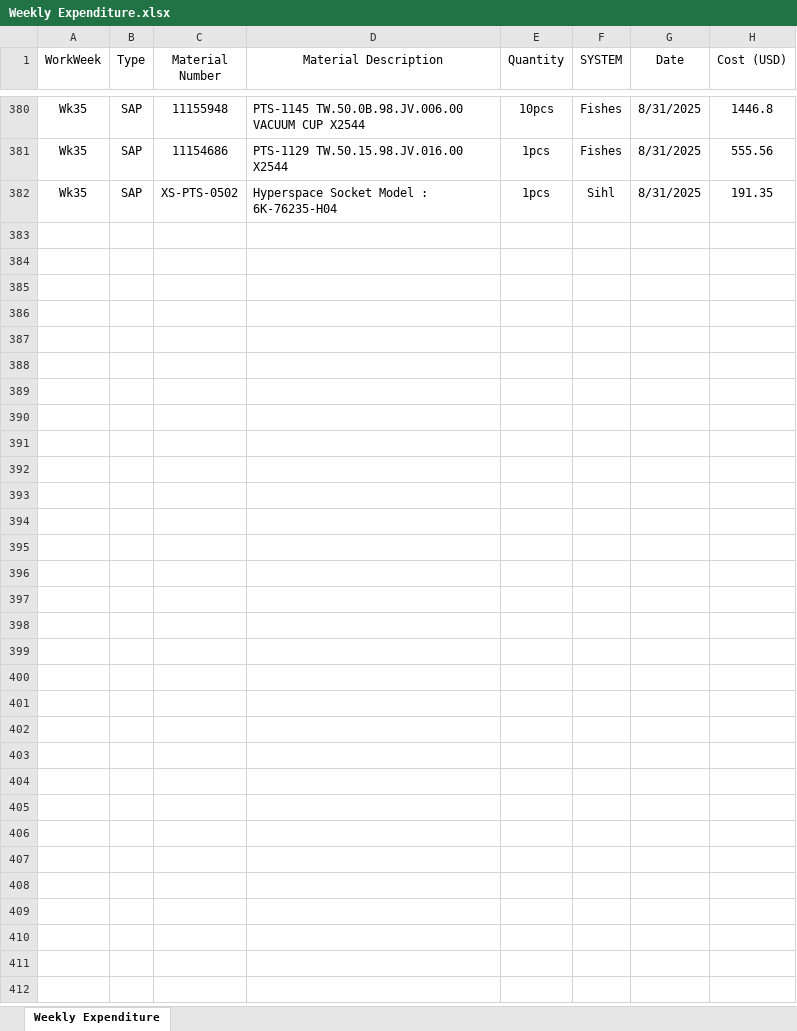
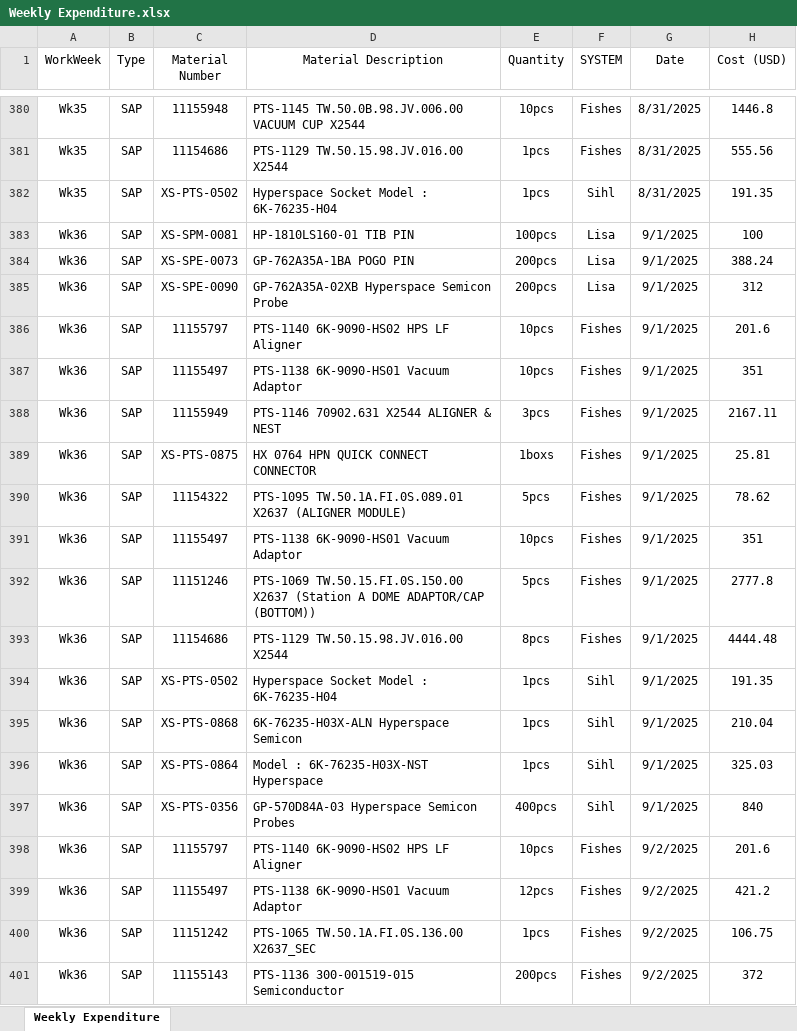
Before and after one commit to azhararkam/weekly-dashboard, an Excel workbook: Weekly Expenditure.xlsx, sheet Weekly Expenditure, drawn as a sheet; only a part is shown, gaps mark what is left out; values as stored, in another font and other column widths than the file's, no borders; the diff covers the shown part only; the diff names each change by its address in the sheet, - before the commit and + after, or states it on an @@ line.

Commit message:
≡ƒôè Weekly data update

```diff
--- a/Weekly Expenditure.xlsx (sheet Weekly Expenditure)
+++ b/Weekly Expenditure.xlsx (sheet Weekly Expenditure)
+row 383: Wk36 | SAP | XS-SPM-0081 | HP-1810LS160-01 TIB PIN | 100pcs | Lisa | 9/1/2025 | 100
+row 384: Wk36 | SAP | XS-SPE-0073 | GP-762A35A-1BA POGO PIN | 200pcs | Lisa | 9/1/2025 | 388.24
+row 385: Wk36 | SAP | XS-SPE-0090 | GP-762A35A-02XB Hyperspace Semicon Probe | 200pcs | Lisa | 9/1/2025 | 312
+row 386: Wk36 | SAP | 11155797 | PTS-1140 6K-9090-HS02 HPS LF Aligner | 10pcs | Fishes | 9/1/2025 | 201.6
+row 387: Wk36 | SAP | 11155497 | PTS-1138 6K-9090-HS01 Vacuum Adaptor | 10pcs | Fishes | 9/1/2025 | 351
+row 388: Wk36 | SAP | 11155949 | PTS-1146 70902.631 X2544 ALIGNER & NEST | 3pcs | Fishes | 9/1/2025 | 2167.11
+row 389: Wk36 | SAP | XS-PTS-0875 | HX 0764 HPN QUICK CONNECT CONNECTOR | 1boxs | Fishes | 9/1/2025 | 25.81
+row 390: Wk36 | SAP | 11154322 | PTS-1095 TW.50.1A.FI.0S.089.01 X2637 (ALIGNER MODULE) | 5pcs | Fishes | 9/1/2025 | 78.62
+row 391: Wk36 | SAP | 11155497 | PTS-1138 6K-9090-HS01 Vacuum Adaptor | 10pcs | Fishes | 9/1/2025 | 351
+row 392: Wk36 | SAP | 11151246 | PTS-1069 TW.50.15.FI.0S.150.00 X2637 (Station A DOME ADAPTOR/CAP (BOTTOM)) | 5pcs | Fishes | 9/1/2025 | 2777.8
+row 393: Wk36 | SAP | 11154686 | PTS-1129 TW.50.15.98.JV.016.00 X2544 | 8pcs | Fishes | 9/1/2025 | 4444.48
+row 394: Wk36 | SAP | XS-PTS-0502 | Hyperspace Socket Model : 6K-76235-H04 | 1pcs | Sihl | 9/1/2025 | 191.35
+row 395: Wk36 | SAP | XS-PTS-0868 | 6K-76235-H03X-ALN Hyperspace Semicon | 1pcs | Sihl | 9/1/2025 | 210.04
+row 396: Wk36 | SAP | XS-PTS-0864 | Model : 6K-76235-H03X-NST Hyperspace | 1pcs | Sihl | 9/1/2025 | 325.03
+row 397: Wk36 | SAP | XS-PTS-0356 | GP-570D84A-03 Hyperspace Semicon Probes | 400pcs | Sihl | 9/1/2025 | 840
+row 398: Wk36 | SAP | 11155797 | PTS-1140 6K-9090-HS02 HPS LF Aligner | 10pcs | Fishes | 9/2/2025 | 201.6
+row 399: Wk36 | SAP | 11155497 | PTS-1138 6K-9090-HS01 Vacuum Adaptor | 12pcs | Fishes | 9/2/2025 | 421.2
+row 400: Wk36 | SAP | 11151242 | PTS-1065 TW.50.1A.FI.0S.136.00 X2637_SEC | 1pcs | Fishes | 9/2/2025 | 106.75
+row 401: Wk36 | SAP | 11155143 | PTS-1136 300-001519-015 Semiconductor | 200pcs | Fishes | 9/2/2025 | 372
```
Also changed, not shown: 90 added rows and 5 edited cells elsewhere in this sheet.
